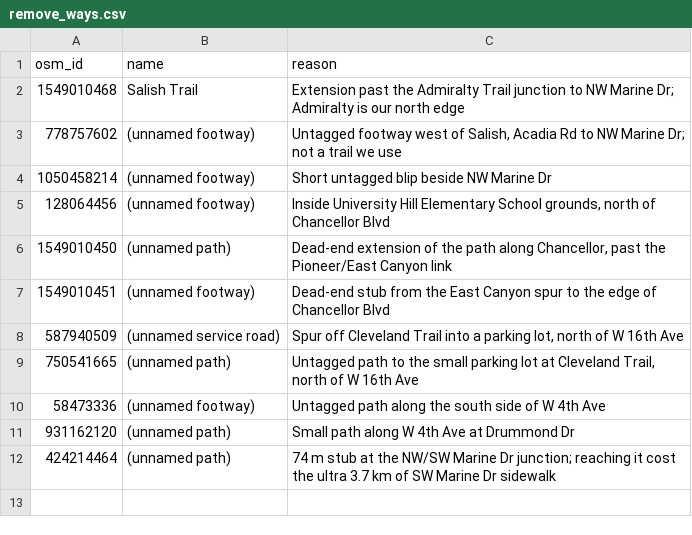
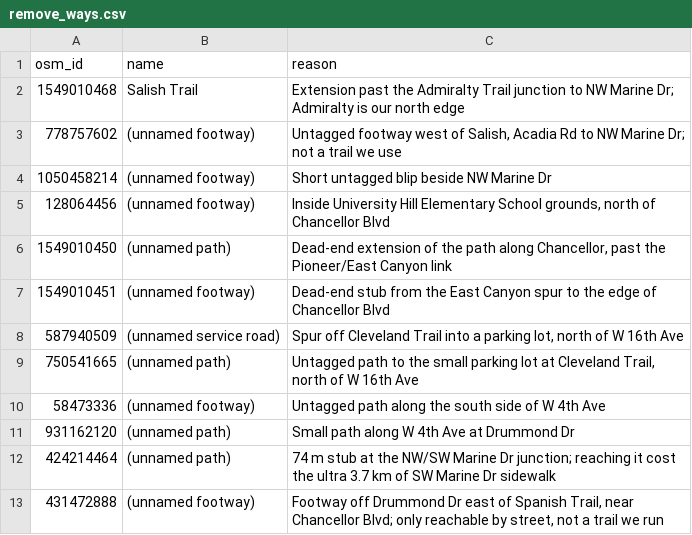
Before and after one commit to chendaniely/psp-trails, a CSV file: data/manual/remove_ways.csv, drawn as a sheet.

```diff
--- a/data/manual/remove_ways.csv
+++ b/data/manual/remove_ways.csv
@@ -12 +12,2 @@ osm_id,name,reason
 424214464,(unnamed path),"74 m stub at the NW/SW Marine Dr junction; reaching it cost the ultra 3.7 km of SW Marine Dr sidewalk"
+431472888,(unnamed footway),"Footway off Drummond Dr east of Spanish Trail, near Chancellor Blvd; only reachable by street, not a trail we run"
```
Also changed, not shown: 13 other files.
